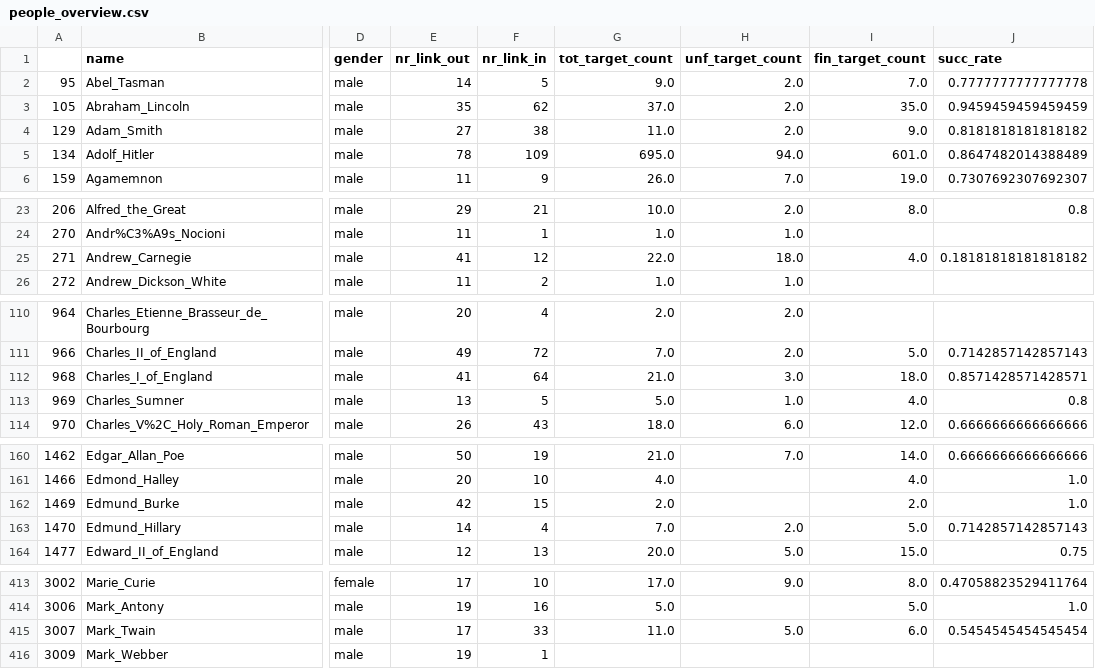
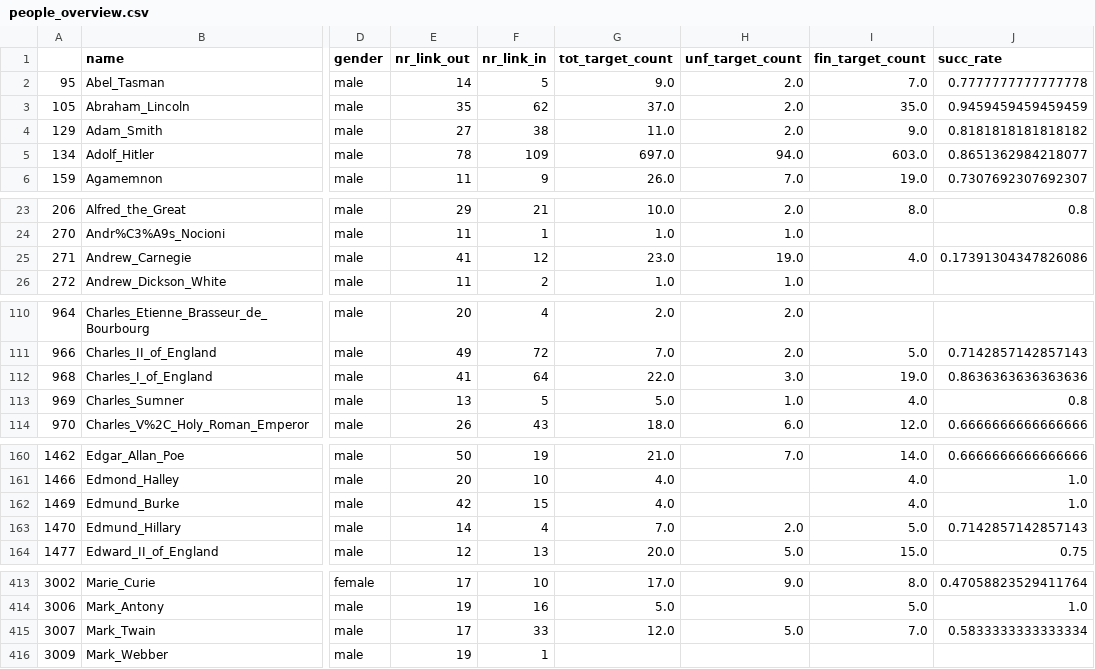
Before and after one commit to epfl-ada/ada-2022-project-metadata, a CSV file: data/people_overview.csv, drawn as a sheet; only a part is shown, gaps mark what is left out; the diff names each change by its address in the sheet, - before the commit and + after, or states it on an @@ line.

```diff
--- a/data/people_overview.csv
+++ b/data/people_overview.csv
-G5 (tot_target_count): 695.0
+G5 (tot_target_count): 697.0
-I5 (fin_target_count): 601.0
+I5 (fin_target_count): 603.0
-J5 (succ_rate): 0.8647482014388489
+J5 (succ_rate): 0.8651362984218077
-G25 (tot_target_count): 22.0
+G25 (tot_target_count): 23.0
-H25 (unf_target_count): 18.0
+H25 (unf_target_count): 19.0
-J25 (succ_rate): 0.18181818181818182
+J25 (succ_rate): 0.17391304347826086
-G112 (tot_target_count): 21.0
+G112 (tot_target_count): 22.0
-I112 (fin_target_count): 18.0
+I112 (fin_target_count): 19.0
-J112 (succ_rate): 0.8571428571428571
+J112 (succ_rate): 0.8636363636363636
-G162 (tot_target_count): 2.0
+G162 (tot_target_count): 4.0
-I162 (fin_target_count): 2.0
+I162 (fin_target_count): 4.0
-G415 (tot_target_count): 11.0
+G415 (tot_target_count): 12.0
-I415 (fin_target_count): 6.0
+I415 (fin_target_count): 7.0
-J415 (succ_rate): 0.5454545454545454
+J415 (succ_rate): 0.5833333333333334
```
Also changed, not shown: 1 other file.
